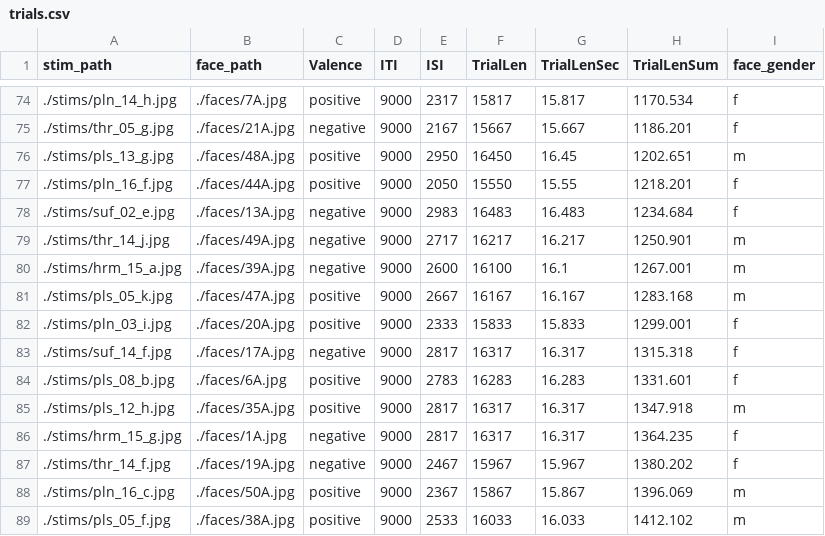
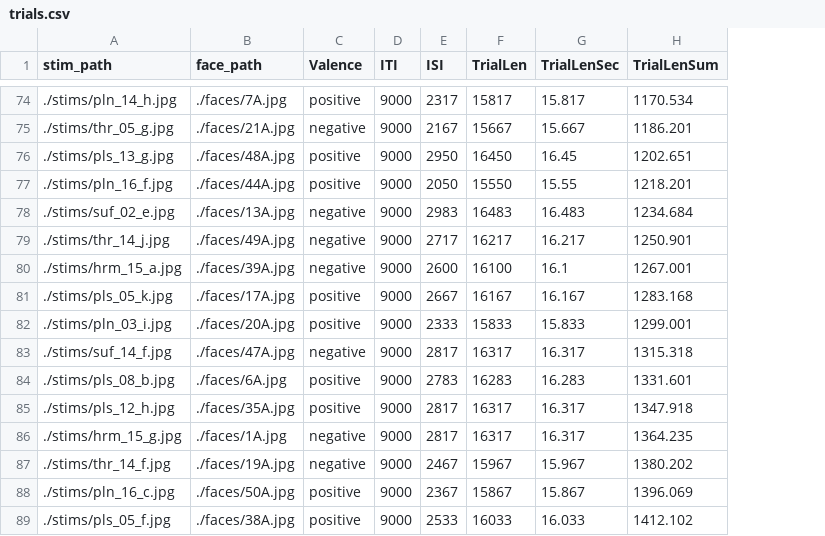
Before and after one commit to uwmadison-chm/psychopy-emoreg, a CSV file: trials.csv, drawn as a sheet; only a part is shown, gaps mark what is left out; the diff covers the shown part only; the diff names each change by its address in the sheet, - before the commit and + after, or states it on an @@ line.

Commit message:
Balance valences against face demographics

```diff
--- a/trials.csv
+++ b/trials.csv
-column I (face_gender), rows 74-89: f | f | m | f | f | m | m | m | f | f | f | m | f | f | m | m
-B81 (face_path): ./faces/47A.jpg
+B81 (face_path): ./faces/17A.jpg
-B83 (face_path): ./faces/17A.jpg
+B83 (face_path): ./faces/47A.jpg
```
Also changed, not shown: 11 edited cells elsewhere in this file, 1 other file.
